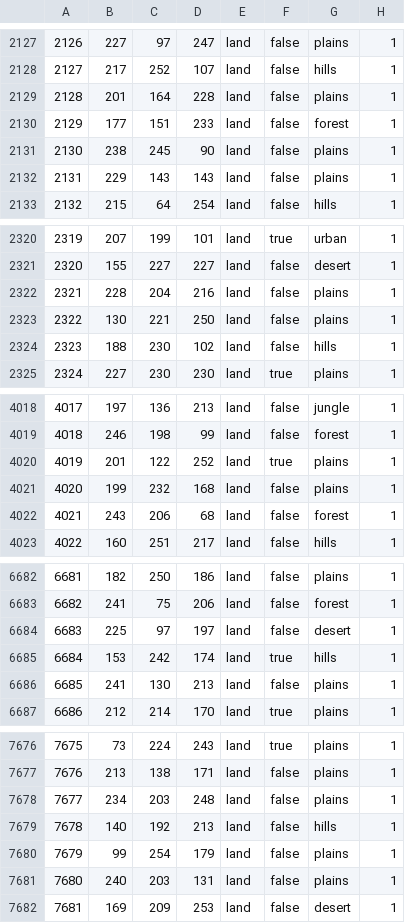
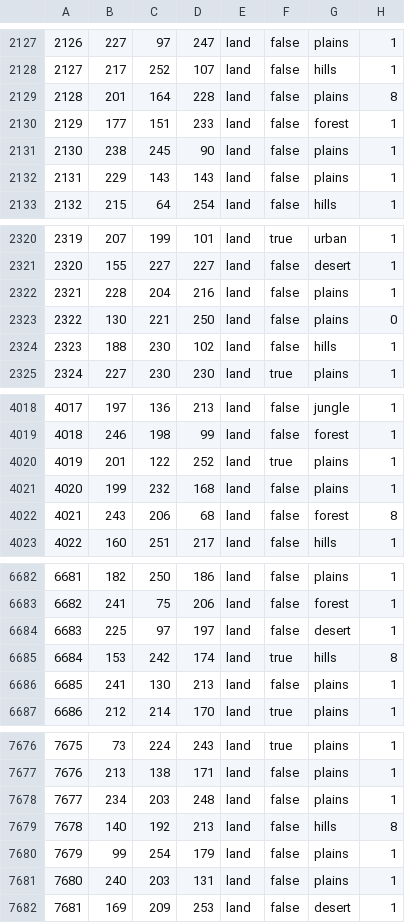
Before and after one commit to RaptarDev/Hearts-of-Rathnir, a CSV file: map/definition.csv, drawn as a sheet; only a part is shown, gaps mark what is left out; the diff covers the shown part only.

```diff
--- a/map/definition.csv
+++ b/map/definition.csv
@@ -2128,3 +2128,3 @@
 2127;217;252;107;land;false;hills;1
-2128;201;164;228;land;false;plains;1
+2128;201;164;228;land;false;plains;8
 2129;177;151;233;land;false;forest;1
@@ -2322,3 +2322,3 @@
 2321;228;204;216;land;false;plains;1
-2322;130;221;250;land;false;plains;1
+2322;130;221;250;land;false;plains;0
 2323;188;230;102;land;false;hills;1
@@ -4021,3 +4021,3 @@
 4020;199;232;168;land;false;plains;1
-4021;243;206;68;land;false;forest;1
+4021;243;206;68;land;false;forest;8
 4022;160;251;217;land;false;hills;1
@@ -6684,3 +6684,3 @@
 6683;225;97;197;land;false;desert;1
-6684;153;242;174;land;true;hills;1
+6684;153;242;174;land;true;hills;8
 6685;241;130;213;land;false;plains;1
@@ -7678,3 +7678,3 @@
 7677;234;203;248;land;false;plains;1
-7678;140;192;213;land;false;hills;1
+7678;140;192;213;land;false;hills;8
 7679;99;254;179;land;false;plains;1
```
Also changed, not shown: 38 edited cells elsewhere in this file, 25 other files.
